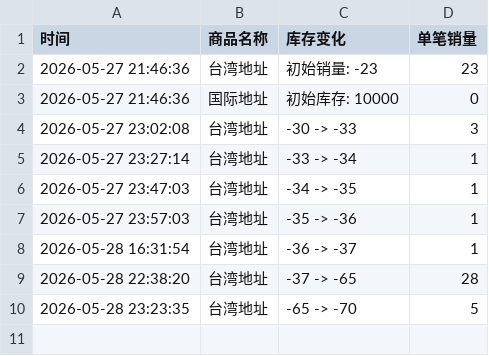
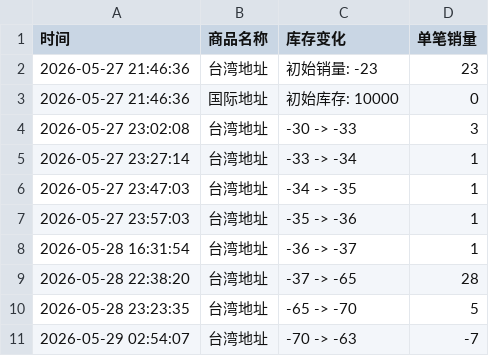
Before and after one commit to Juineii/onewe_km0531, a CSV file: onewe签售.csv, drawn as a sheet.

Commit message:
自动更新数据 2026-05-29 02:54:36

```diff
--- a/onewe签售.csv
+++ b/onewe签售.csv
@@ -10 +10,2 @@
 2026-05-28 23:23:35,台湾地址,-65 -> -70,5
+2026-05-29 02:54:07,台湾地址,-70 -> -63,-7
```
